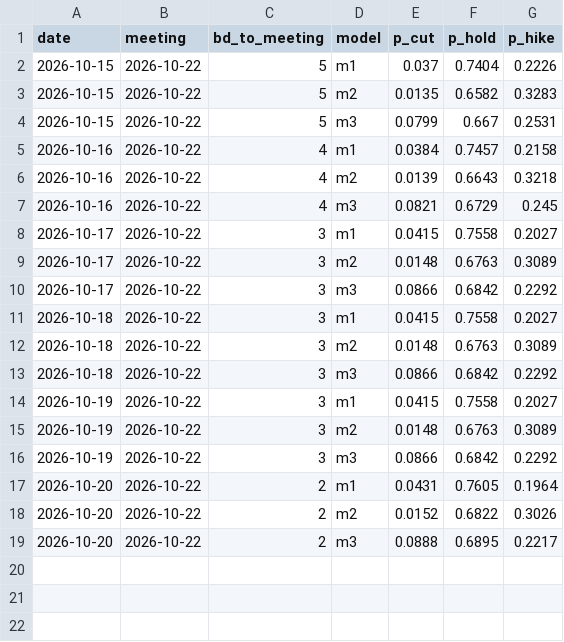
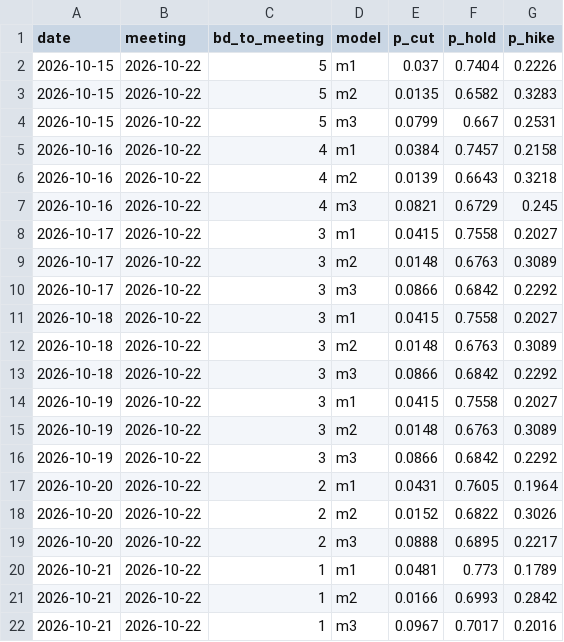
Before and after one commit to raspos/bokwatch, a CSV file: data/decision_log.csv, drawn as a sheet; the diff names each change by its address in the sheet, - before the commit and + after, or states it on an @@ line.

```diff
--- a/data/decision_log.csv
+++ b/data/decision_log.csv
+row 20: 2026-10-21 | 2026-10-22 | 1 | m1 | 0.0481 | 0.773 | 0.1789
+row 21: 2026-10-21 | 2026-10-22 | 1 | m2 | 0.0166 | 0.6993 | 0.2842
+row 22: 2026-10-21 | 2026-10-22 | 1 | m3 | 0.0967 | 0.7017 | 0.2016
```
Also changed, not shown: data/cd_curve.csv, data/futures.csv, 22 other files.
